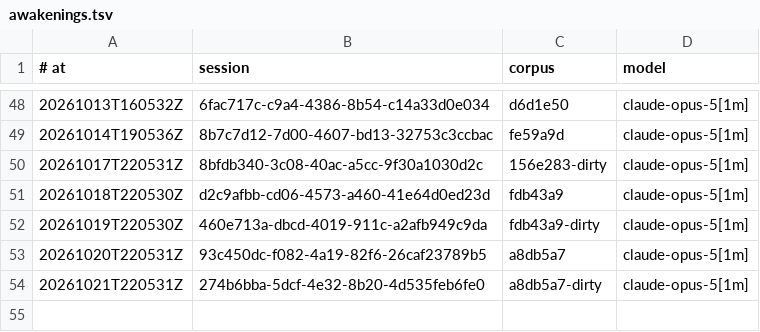
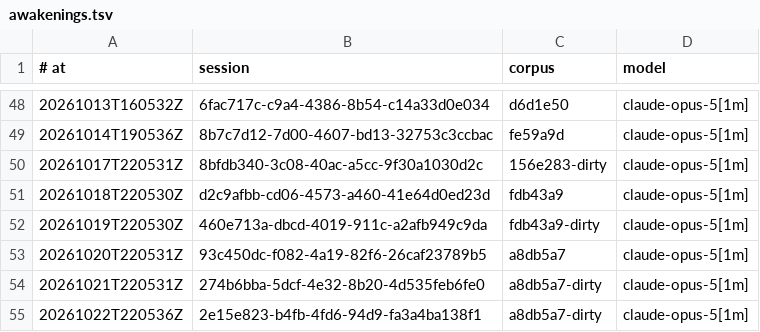
Before and after one commit to RearAdmiralPants/claudebrain-provenance, a TSV file: awakenings.tsv, drawn as a sheet; only a part is shown, gaps mark what is left out; the diff names each change by its address in the sheet, - before the commit and + after, or states it on an @@ line.

```diff
--- a/awakenings.tsv
+++ b/awakenings.tsv
+row 55: 20261022T220536Z | 2e15e823-b4fb-4fd6-94d9-fa3a4ba138f1 | a8db5a7-dirty | claude-opus-5[1m]
```
Also changed, not shown: chains.tsv, corpus.tsv, 3 other files.
